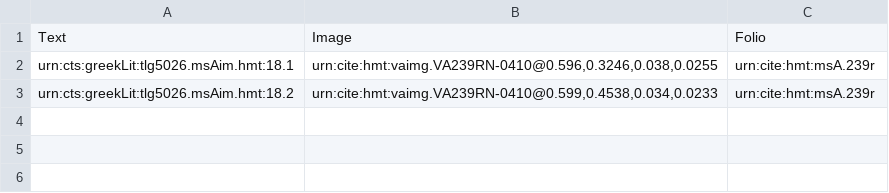
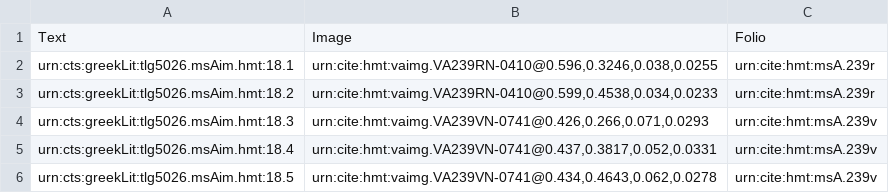
Before and after one commit to hmteditors/closed-hc-il18, a CSV file: venA/collections/venA-intermarginal.csv, drawn as a sheet.

Commit message:
239v scholia

```diff
--- a/venA/collections/venA-intermarginal.csv
+++ b/venA/collections/venA-intermarginal.csv
@@ -3 +3,4 @@ urn:cts:greekLit:tlg5026.msAim.hmt:18.1,"urn:cite:hmt:vaimg.VA239RN-0410@0.596,0
 urn:cts:greekLit:tlg5026.msAim.hmt:18.2,"urn:cite:hmt:vaimg.VA239RN-0410@0.599,0.4538,0.034,0.0233",urn:cite:hmt:msA.239r
+urn:cts:greekLit:tlg5026.msAim.hmt:18.3,"urn:cite:hmt:vaimg.VA239VN-0741@0.426,0.266,0.071,0.0293",urn:cite:hmt:msA.239v
+urn:cts:greekLit:tlg5026.msAim.hmt:18.4,"urn:cite:hmt:vaimg.VA239VN-0741@0.437,0.3817,0.052,0.0331",urn:cite:hmt:msA.239v
+urn:cts:greekLit:tlg5026.msAim.hmt:18.5,"urn:cite:hmt:vaimg.VA239VN-0741@0.434,0.4643,0.062,0.0278",urn:cite:hmt:msA.239v
```
